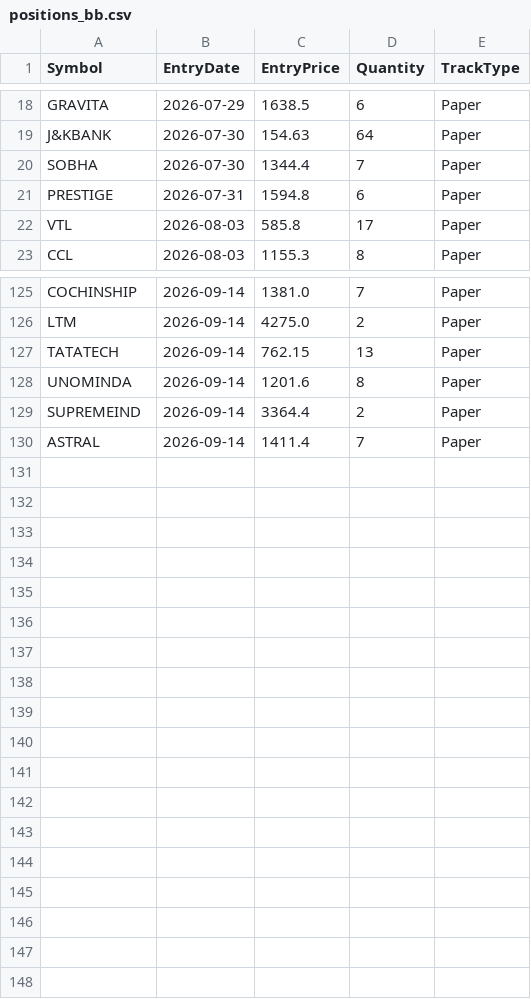
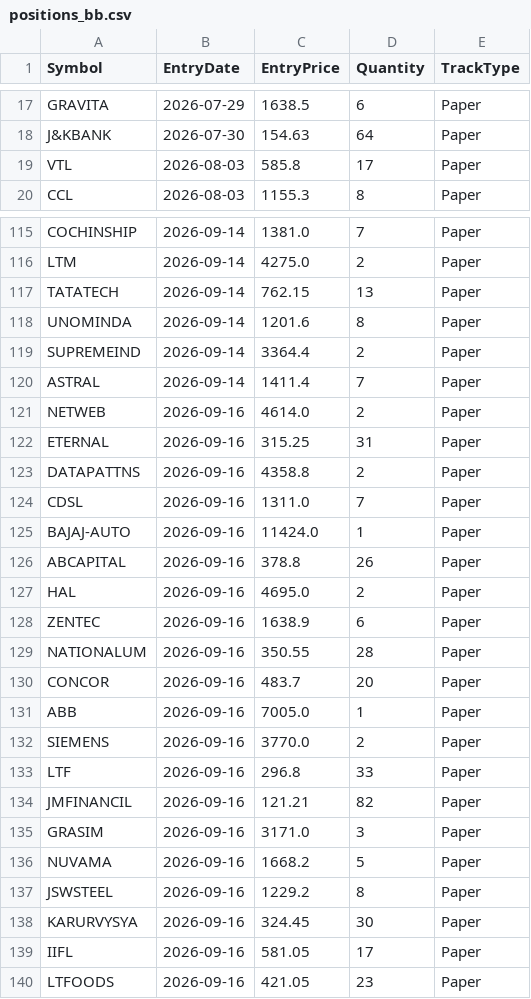
Before and after one commit to finnyrajmann/nse-bb-system, a CSV file: data/positions_bb.csv, drawn as a sheet; only a part is shown, gaps mark what is left out; removed rows and columns are numbered as before the commit, all else as after; the diff covers the shown part only; the diff names each change by its address in the sheet, - before the commit and + after, or states it on an @@ line.

Commit message:
Auto-update — 2026-09-16

```diff
--- a/data/positions_bb.csv
+++ b/data/positions_bb.csv
-row 20: SOBHA | 2026-07-30 | 1344.4 | 7 | Paper
-row 21: PRESTIGE | 2026-07-31 | 1594.8 | 6 | Paper
+row 121: NETWEB | 2026-09-16 | 4614.0 | 2 | Paper
+row 122: ETERNAL | 2026-09-16 | 315.25 | 31 | Paper
+row 123: DATAPATTNS | 2026-09-16 | 4358.8 | 2 | Paper
+row 124: CDSL | 2026-09-16 | 1311.0 | 7 | Paper
+row 125: BAJAJ-AUTO | 2026-09-16 | 11424.0 | 1 | Paper
+row 126: ABCAPITAL | 2026-09-16 | 378.8 | 26 | Paper
+row 127: HAL | 2026-09-16 | 4695.0 | 2 | Paper
+row 128: ZENTEC | 2026-09-16 | 1638.9 | 6 | Paper
+row 129: NATIONALUM | 2026-09-16 | 350.55 | 28 | Paper
+row 130: CONCOR | 2026-09-16 | 483.7 | 20 | Paper
+row 131: ABB | 2026-09-16 | 7005.0 | 1 | Paper
+row 132: SIEMENS | 2026-09-16 | 3770.0 | 2 | Paper
+row 133: LTF | 2026-09-16 | 296.8 | 33 | Paper
+row 134: JMFINANCIL | 2026-09-16 | 121.21 | 82 | Paper
+row 135: GRASIM | 2026-09-16 | 3171.0 | 3 | Paper
+row 136: NUVAMA | 2026-09-16 | 1668.2 | 5 | Paper
+row 137: JSWSTEEL | 2026-09-16 | 1229.2 | 8 | Paper
+row 138: KARURVYSYA | 2026-09-16 | 324.45 | 30 | Paper
+row 139: IIFL | 2026-09-16 | 581.05 | 17 | Paper
+row 140: LTFOODS | 2026-09-16 | 421.05 | 23 | Paper
```
Also changed, not shown: 8 removed rows elsewhere in this file.
